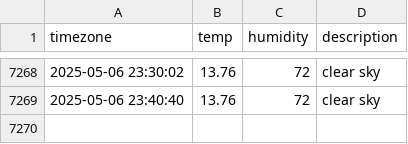
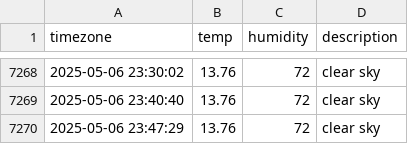
Before and after one commit to JIseolyun/seoul_weather, a CSV file: seoul_weather.csv, drawn as a sheet; only a part is shown, gaps mark what is left out; the diff names each change by its address in the sheet, - before the commit and + after, or states it on an @@ line.

```diff
--- a/seoul_weather.csv
+++ b/seoul_weather.csv
+row 7270: 2025-05-06 23:47:29 | 13.76 | 72 | clear sky
```
